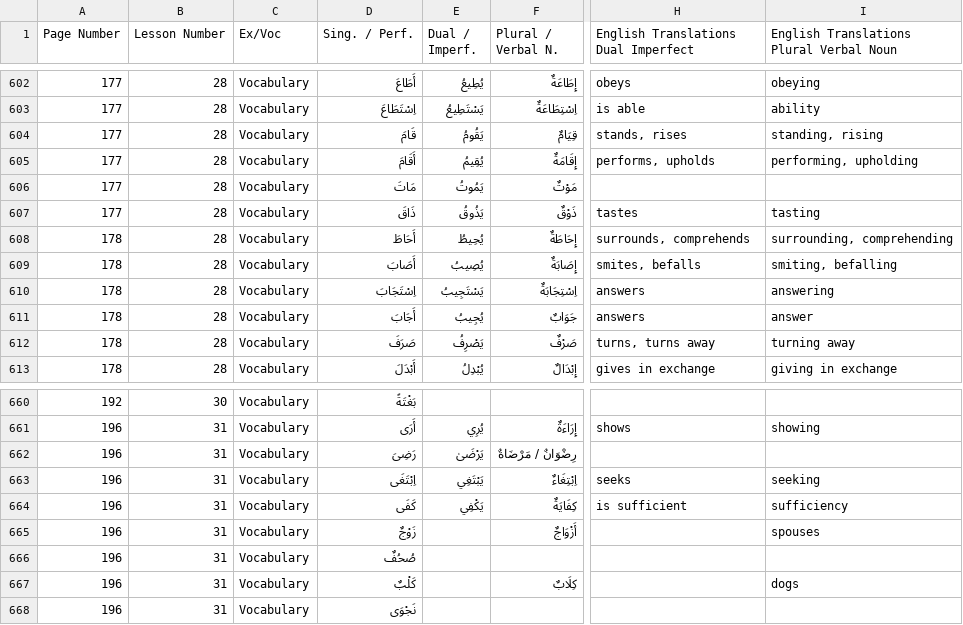
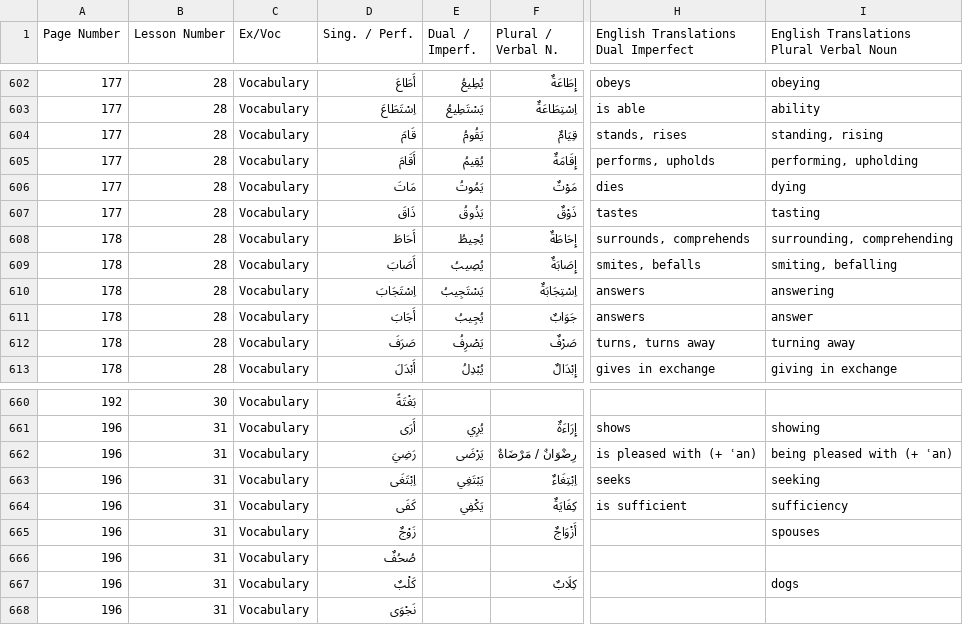
Before and after one commit to julowe/arabic-apis, a CSV file: textbook-jones-vocabulary.csv, drawn as a sheet; only a part is shown, gaps mark what is left out; the diff names each change by its address in the sheet, - before the commit and + after, or states it on an @@ line.

Commit message:
more merged in updates

```diff
--- a/textbook-jones-vocabulary.csv
+++ b/textbook-jones-vocabulary.csv
-H606: (empty)
+H606: dies
-I606: (empty)
+I606: dying
-D662 (Sing. / Perf.): رَضِىَ
+D662 (Sing. / Perf.): رَضِيَ
-E662 (Dual / Imperf.): يَرْضَىٰ
+E662 (Dual / Imperf.): يَرْضَى
-H662: (empty)
+H662: is pleased with (+ ʿan)
-I662: (empty)
+I662: being pleased with (+ ʿan)
```
